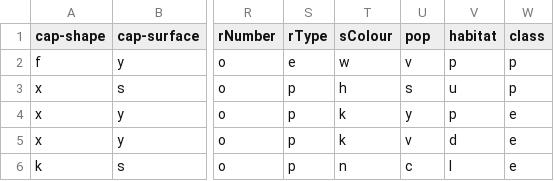
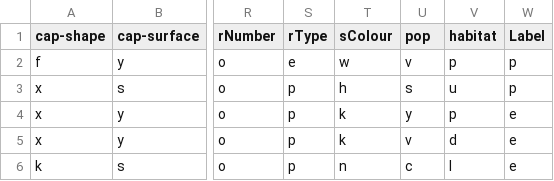
Before and after one commit to pbanos/botanic, a CSV file: examples/mushrooms/data.csv, drawn as a sheet; only a part is shown, gaps mark what is left out; the diff names each change by its address in the sheet, - before the commit and + after, or states it on an @@ line.

```diff
--- a/examples/mushrooms/data.csv
+++ b/examples/mushrooms/data.csv
-W1: class
+W1: Label
```
Also changed, not shown: examples/continuous/data.csv, examples/discrete/data.csv, 4 other files.
